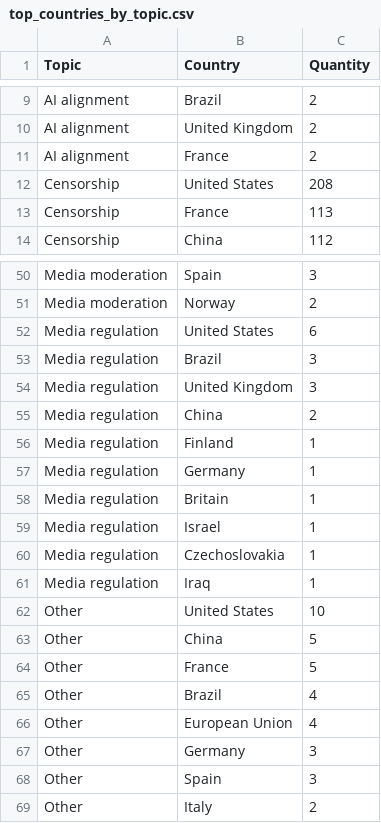
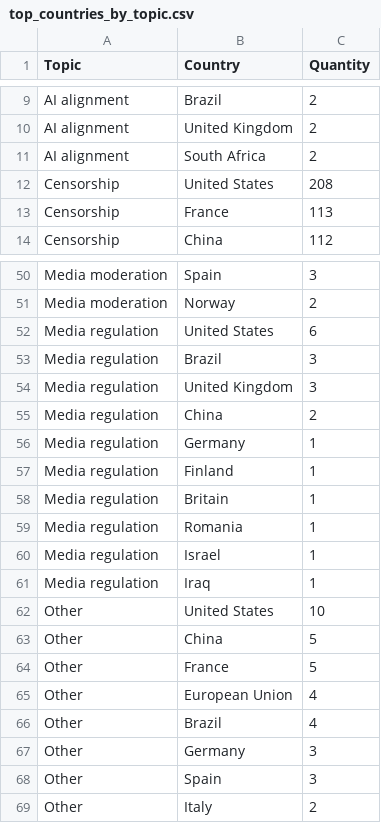
Before and after one commit to edekeulenaar/phd, a CSV file: data/top_countries_by_topic.csv, drawn as a sheet; only a part is shown, gaps mark what is left out.

```diff
--- a/data/top_countries_by_topic.csv
+++ b/data/top_countries_by_topic.csv
@@ -10,3 +10,3 @@ AI alignment,Brazil,2
 AI alignment,United Kingdom,2
-AI alignment,France,2
+AI alignment,South Africa,2
 Censorship,United States,208
@@ -55,7 +55,7 @@ Media regulation,United Kingdom,3
 Media regulation,China,2
+Media regulation,Germany,1
 Media regulation,Finland,1
-Media regulation,Germany,1
 Media regulation,Britain,1
+Media regulation,Romania,1
 Media regulation,Israel,1
-Media regulation,Czechoslovakia,1
 Media regulation,Iraq,1
@@ -64,4 +64,4 @@ Other,China,5
 Other,France,5
+Other,European Union,4
 Other,Brazil,4
-Other,European Union,4
 Other,Germany,3
```
Also changed, not shown: data/network_subtopic_edges.csv, data/network_topic_edges.csv, 8 other files.
